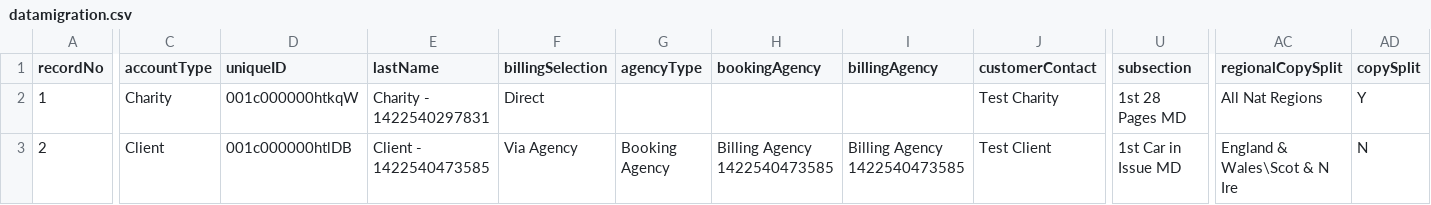
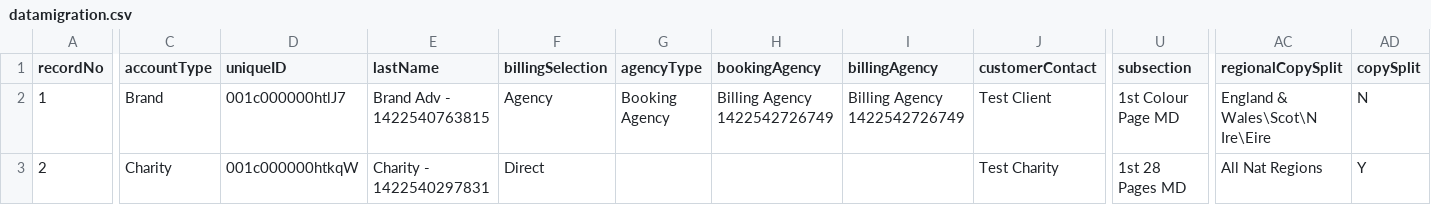
Before and after one commit to skuncha/syncJobTwo, a CSV file: syncJobTwo/src/main/resources/datamigration.csv, drawn as a sheet; only a part is shown, gaps mark what is left out; the diff covers the shown part only; the diff names each change by its address in the sheet, - before the commit and + after, or states it on an @@ line.

Commit message:
update Brand to place order with parent agency

```diff
--- a/syncJobTwo/src/main/resources/datamigration.csv
+++ b/syncJobTwo/src/main/resources/datamigration.csv
-C2 (accountType): Charity
+C2 (accountType): Brand
-D2 (uniqueID): 001c000000htkqW
+D2 (uniqueID): 001c000000htlJ7
-E2 (lastName): Charity - 1422540297831
+E2 (lastName): Brand Adv - 1422540763815
-F2 (billingSelection): Direct
+F2 (billingSelection): Agency
-G2 (agencyType): (empty)
+G2 (agencyType): Booking Agency
-H2 (bookingAgency): (empty)
+H2 (bookingAgency): Billing Agency 1422542726749
-I2 (billingAgency): (empty)
+I2 (billingAgency): Billing Agency 1422542726749
-J2 (customerContact): Test Charity
+J2 (customerContact): Test Client
-U2 (subsection): 1st 28 Pages MD
+U2 (subsection): 1st Colour Page MD
-AC2 (regionalCopySplit): All Nat Regions
+AC2 (regionalCopySplit): England & Wales\Scot\N Ire\Eire
-AD2 (copySplit): Y
+AD2 (copySplit): N
-C3 (accountType): Client
+C3 (accountType): Charity
-D3 (uniqueID): 001c000000htlDB
+D3 (uniqueID): 001c000000htkqW
-E3 (lastName): Client - 1422540473585
+E3 (lastName): Charity - 1422540297831
-F3 (billingSelection): Via Agency
+F3 (billingSelection): Direct
-G3 (agencyType): Booking Agency
+G3 (agencyType): (empty)
-H3 (bookingAgency): Billing Agency 1422540473585
+H3 (bookingAgency): (empty)
-I3 (billingAgency): Billing Agency 1422540473585
+I3 (billingAgency): (empty)
-J3 (customerContact): Test Client
+J3 (customerContact): Test Charity
-U3 (subsection): 1st Car in Issue MD
+U3 (subsection): 1st 28 Pages MD
-AC3 (regionalCopySplit): England & Wales\Scot & N Ire
+AC3 (regionalCopySplit): All Nat Regions
-AD3 (copySplit): N
+AD3 (copySplit): Y
```
Also changed, not shown: 43 edited cells elsewhere in this file.
